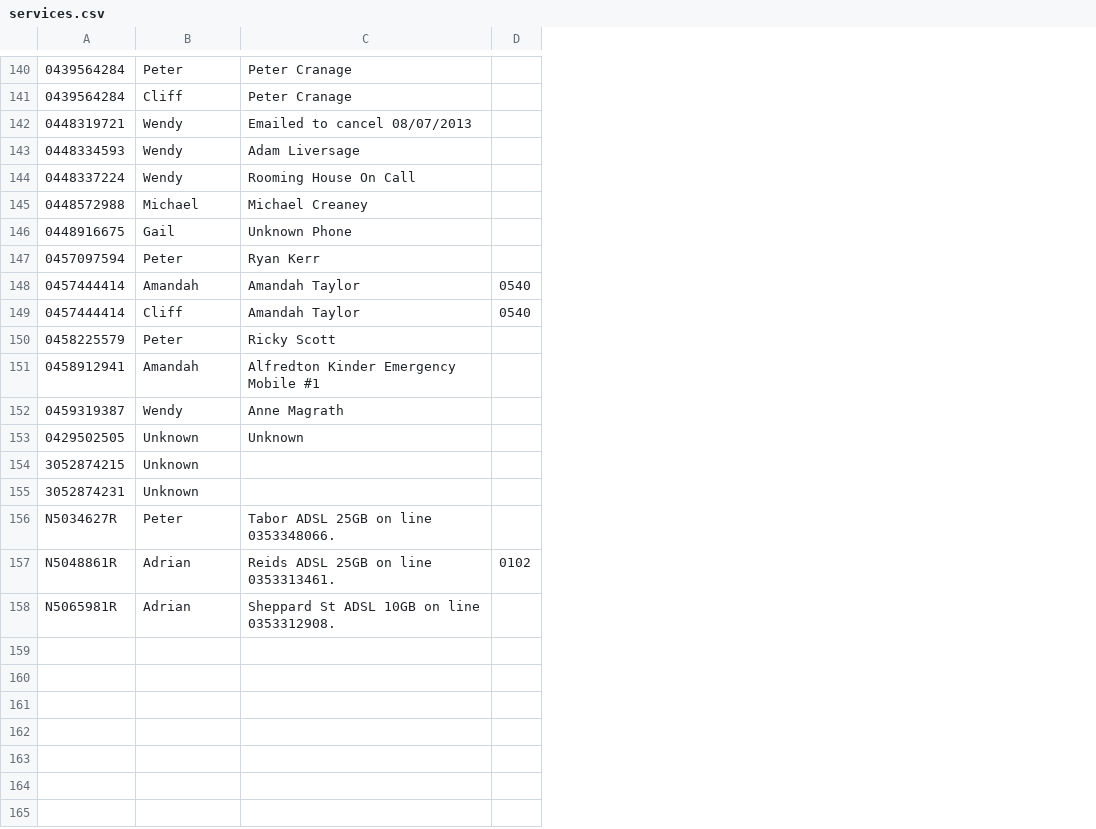
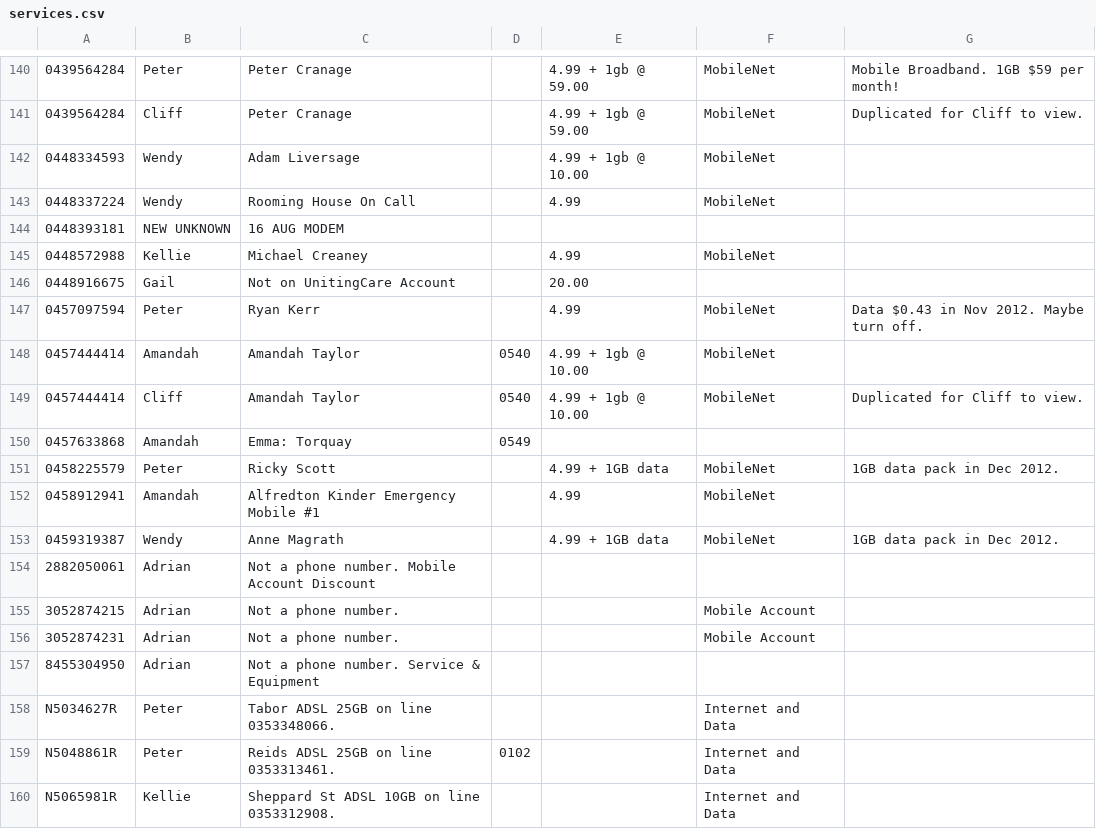
Before and after one commit to Bwian/tbr-gtk, a CSV file: config/services.csv, drawn as a sheet; only a part is shown, gaps mark what is left out; removed rows and columns are numbered as before the commit, all else as after; the diff covers the shown part only; the diff names each change by its address in the sheet, - before the commit and + after, or states it on an @@ line.

Commit message:
Handle rows with empty cells in services.csv

```diff
--- a/config/services.csv
+++ b/config/services.csv
+column E, rows 140-143: 4.99 + 1gb @ 59.00 | 4.99 + 1gb @ 59.00 | 4.99 + 1gb @ 10.00 | 4.99; rows 145-149: 4.99 | 20.00 | 4.99 | 4.99 + 1gb @ 10.00 | 4.99 + 1gb @ 10.00; rows 151-153: 4.99 + 1GB data | 4.99 | 4.99 + 1GB data
+column F, rows 140-143: all MobileNet; rows 145-149: MobileNet |  | MobileNet | MobileNet | MobileNet; rows 151-153: all MobileNet; rows 155-156: Mobile Account | Mobile Account; rows 158-160: all Internet and Data
+column G, rows 140-141: Mobile Broadband. 1GB $59 per month! | Duplicated for Cliff to view.; rows 147-149: Data $0.43 in Nov 2012. Maybe turn off. |  | Duplicated for Cliff to view.; rows 151-153: 1GB data pack in Dec 2012. |  | 1GB data pack in Dec 2012.
-row 142: 0448319721 | Wendy | Emailed to cancel 08/07/2013
+row 144: 0448393181 | NEW UNKNOWN | 16 AUG MODEM
-B145: Michael
+B145: Kellie
-C146: Unknown Phone
+C146: Not on UnitingCare Account
+row 150: 0457633868 | Amandah | Emma: Torquay | 0549
-row 153: 0429502505 | Unknown | Unknown
+row 154: 2882050061 | Adrian | Not a phone number. Mobile Account Discount
-B155:B156: Unknown
+B155:B156: Adrian
-C155:C156: (empty)
+C155:C156: Not a phone number.
+row 157: 8455304950 | Adrian | Not a phone number. Service & Equipment
-B159: Adrian
+B159: Peter
-B160: Adrian
+B160: Kellie
```
Also changed, not shown: 6 added rows, 6 removed rows and 46 edited cells elsewhere in this file, 6 other files.
